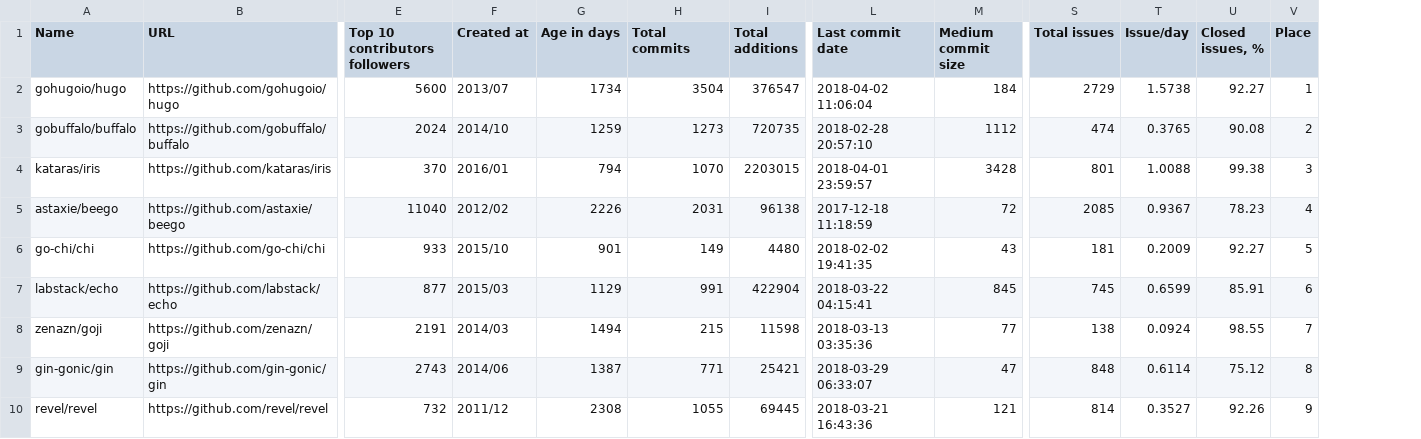
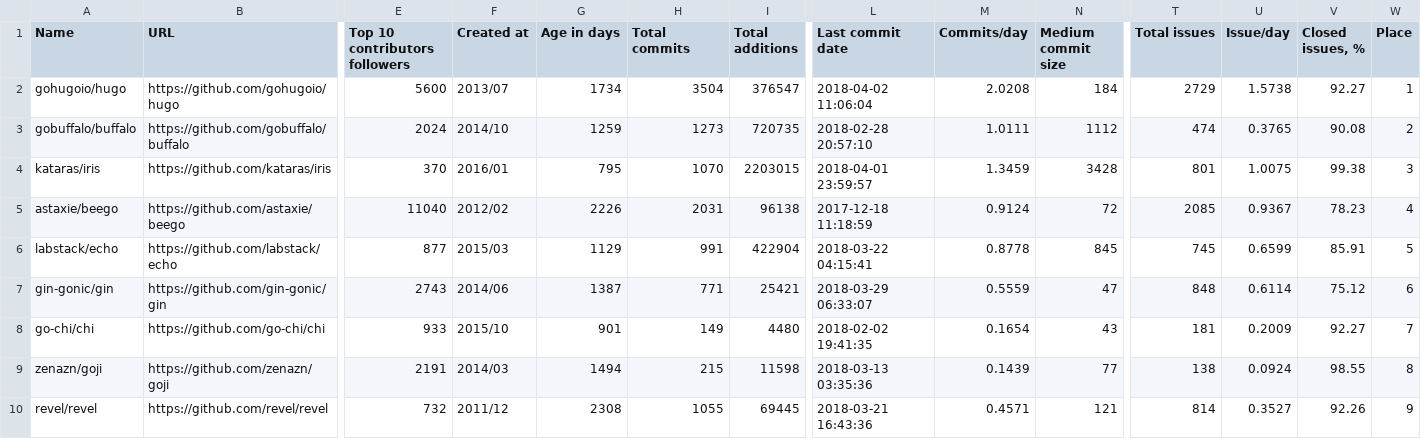
Before and after one commit to fedir/ghstat, a CSV file: result.csv, drawn as a sheet; only a part is shown, gaps mark what is left out; removed rows and columns are numbered as before the commit, all else as after; rows hold the shown columns only; the diff names each change by its address in the sheet, - before the commit and + after, or states it on an @@ line.

```diff
--- a/result.csv
+++ b/result.csv
+column M (Commits/day), rows 2-7: 2.0208 | 1.0111 | 1.3459 | 0.9124 | 0.8778 | 0.5559; row 10: 0.4571
-G4 (Age in days): 794
+G4 (Age in days): 795
-U4 (Issue/day): 1.0088
+U4 (Issue/day): 1.0075
-row 6: go-chi/chi | https://github.com/go-chi/chi | 933 | 2015/10 | 901 | 149 | 4480 | 2018-02-02 19:41:35 | 43 | 181 | 0.2009 | 92.27 | 5
-W6 (Place): 6
+W6 (Place): 5
-row 8: zenazn/goji | https://github.com/zenazn/goji | 2191 | 2014/03 | 1494 | 215 | 11598 | 2018-03-13 03:35:36 | 77 | 138 | 0.0924 | 98.55 | 7
-W7 (Place): 8
+W7 (Place): 6
+row 8: go-chi/chi | https://github.com/go-chi/chi | 933 | 2015/10 | 901 | 149 | 4480 | 2018-02-02 19:41:35 | 0.1654 | 43 | 181 | 0.2009 | 92.27 | 7
+row 9: zenazn/goji | https://github.com/zenazn/goji | 2191 | 2014/03 | 1494 | 215 | 11598 | 2018-03-13 03:35:36 | 0.1439 | 77 | 138 | 0.0924 | 98.55 | 8
```
Also changed, not shown: stats/all_frameworks.csv, stats/go_frameworks.csv, 15 other files.
